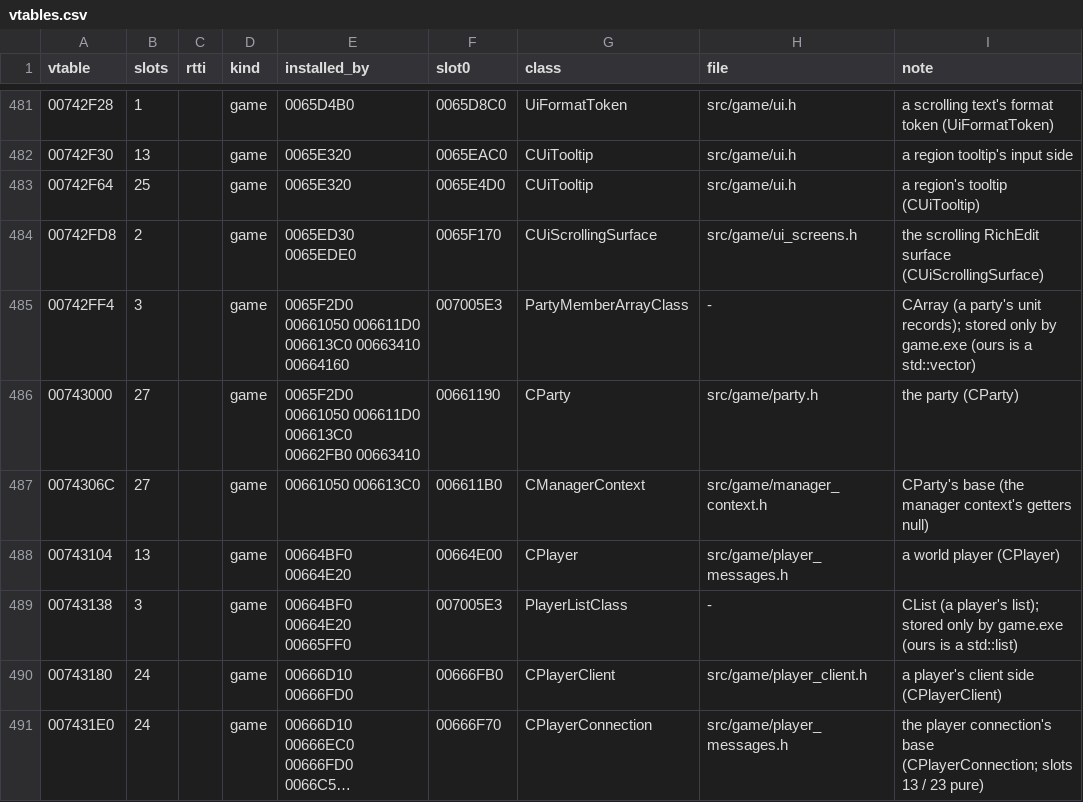
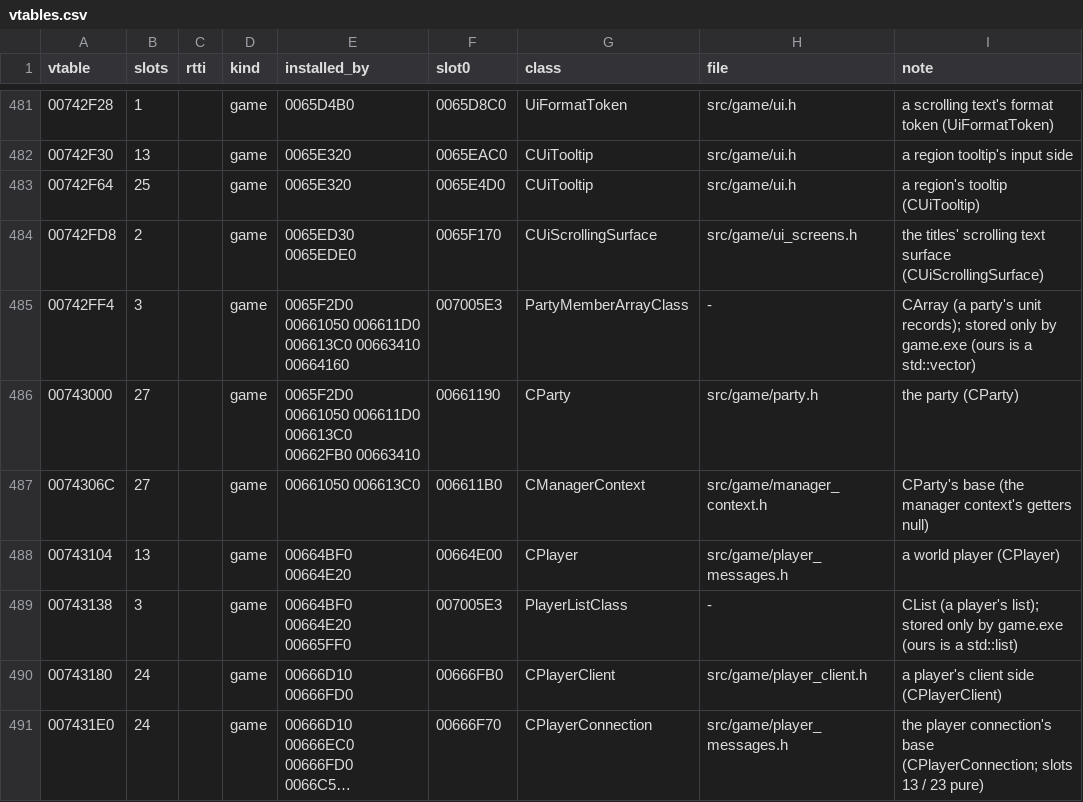
Before and after one commit to DoctorGester/ei-rebuild, a CSV file: config/vtables.csv, drawn as a sheet; only a part is shown, gaps mark what is left out; long unchanged cells end in ….

```diff
--- a/config/vtables.csv
+++ b/config/vtables.csv
@@ -483,3 +483,3 @@ vtable,slots,rtti,kind,installed_by,slot0,class,file,note
 00742F64,25,,game,0065E320,0065E4D0,CUiTooltip,src/game/ui.h,a region's tooltip (CUiTooltip)
-00742FD8,2,,game,0065ED30 0065EDE0,0065F170,CUiScrollingSurface,src/game/ui_screens.h,the scrolling RichEdit surface (CUiScrollingSurface)
+00742FD8,2,,game,0065ED30 0065EDE0,0065F170,CUiScrollingSurface,src/game/ui_screens.h,the titles' scrolling text surface (CUiScrollingSurface)
 00742FF4,3,,game,0065F2D0 00661050 006611D0 006613C0 00663410 00664160,007005E3,PartyMemberArrayClass,-,CArray (a party's unit records); stored only by game.exe (ours is a std::vector)
```
Also changed, not shown: 21 other files.
